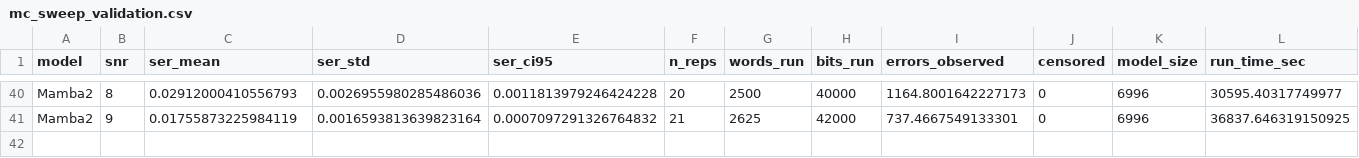
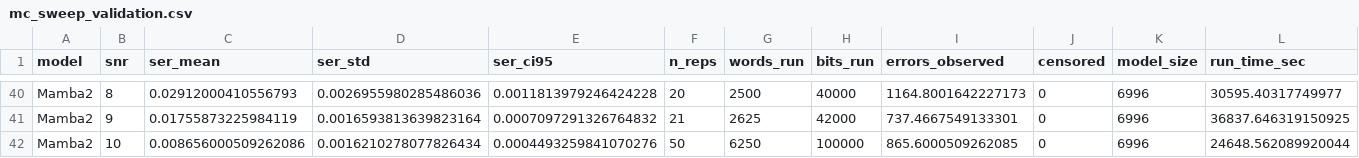
Before and after one commit to Gilzuk/viterbitransformed, a CSV file: Results/metrics/mc_sweep_validation.csv, drawn as a sheet; only a part is shown, gaps mark what is left out; rows hold the shown columns only; the diff names each change by its address in the sheet, - before the commit and + after, or states it on an @@ line.

```diff
--- a/Results/metrics/mc_sweep_validation.csv
+++ b/Results/metrics/mc_sweep_validation.csv
+row 42: Mamba2 | 10 | 0.008656000509262086 | 0.0016210278077826434 | 0.0004493259841070276 | 50 | 6250 | 100000 | 865.6000509262085 | 0 | 6996 | 24648.562089920044
```
